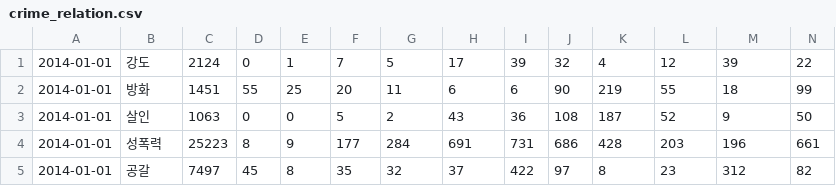
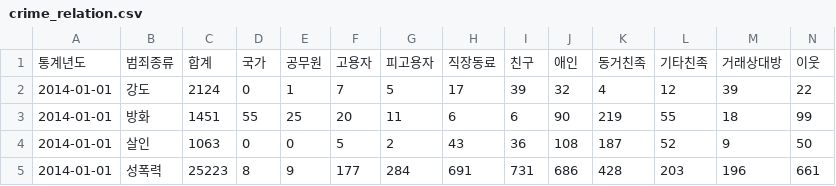
Before and after one commit to Sun1203/Crime_analysis_project, a CSV file: dataset/crime_relation.csv, drawn as a sheet; only a part is shown; the shorter side is filled out with more unchanged rows; rows hold the shown columns only; the diff names each change by its address in the sheet, - before the commit and + after, or states it on an @@ line.

```diff
--- a/dataset/crime_relation.csv
+++ b/dataset/crime_relation.csv
+row 1: 통계년도 | 범죄종류 | 합계 | 국가 | 공무원 | 고용자 | 피고용자 | 직장동료 | 친구 | 애인 | 동거친족 | 기타친족 | 거래상대방 | 이웃
```
Also changed, not shown: dataset/crime_age.csv, dataset/crime_conviction.csv, 7 other files.
